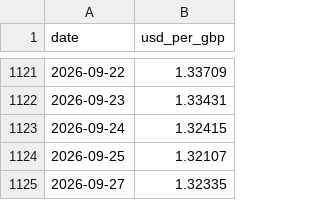
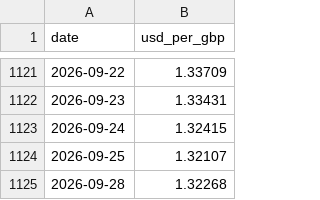
Before and after one commit to Dmax999-ops/Stock-Tracker, a CSV file: data/gbpusd.csv, drawn as a sheet; only a part is shown, gaps mark what is left out.

```diff
--- a/data/gbpusd.csv
+++ b/data/gbpusd.csv
@@ -1124,2 +1124,2 @@ date,usd_per_gbp
 2026-09-25,1.32107
-2026-09-27,1.32335
+2026-09-28,1.32268
```
Also changed, not shown: 4 other files.
